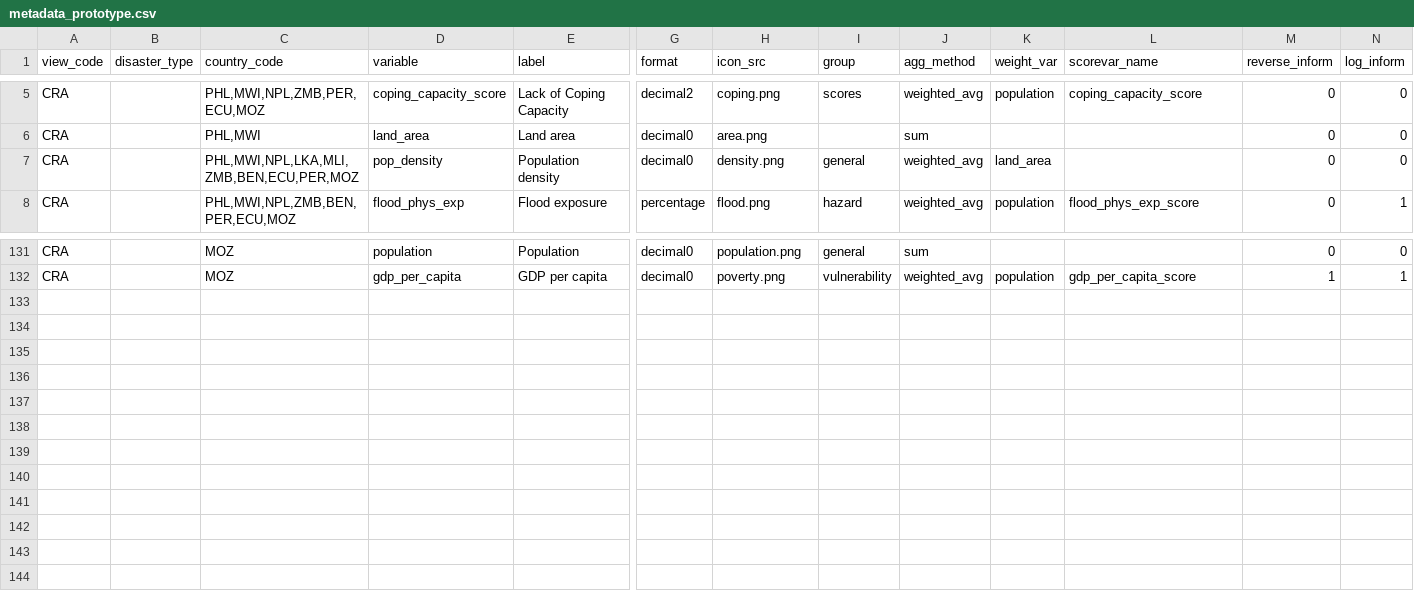
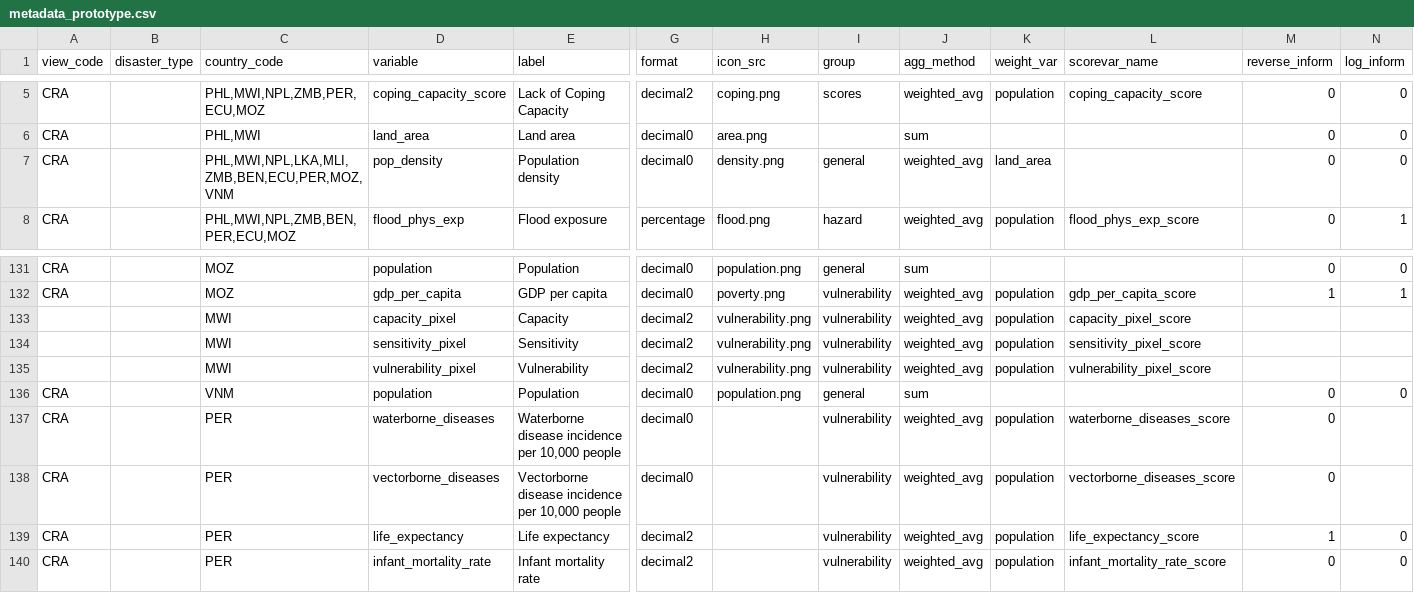
Before and after one commit to rodekruis/CommunityRisk, a CSV file: data/public/metadata_prototype.csv, drawn as a sheet; only a part is shown, gaps mark what is left out; rows hold the shown columns only; the diff names each change by its address in the sheet, - before the commit and + after, or states it on an @@ line.

```diff
--- a/data/public/metadata_prototype.csv
+++ b/data/public/metadata_prototype.csv
-C7 (country_code): PHL,MWI,NPL,LKA,MLI,ZMB,BEN,ECU,PER,MOZ
+C7 (country_code): PHL,MWI,NPL,LKA,MLI,ZMB,BEN,ECU,PER,MOZ,VNM
+row 133:  |  | MWI | capacity_pixel | Capacity | decimal2 | vulnerability.png | vulnerability | weighted_avg | population | capacity_pixel_score
+row 134:  |  | MWI | sensitivity_pixel | Sensitivity | decimal2 | vulnerability.png | vulnerability | weighted_avg | population | sensitivity_pixel_score
+row 135:  |  | MWI | vulnerability_pixel | Vulnerability | decimal2 | vulnerability.png | vulnerability | weighted_avg | population | vulnerability_pixel_score
+row 136: CRA |  | VNM | population | Population | decimal0 | population.png | general | sum |  |  | 0 | 0
+row 137: CRA |  | PER | waterborne_diseases | Waterborne disease incidence per 10,000 people | decimal0 |  | vulnerability | weighted_avg | population | waterborne_diseases_score | 0
+row 138: CRA |  | PER | vectorborne_diseases | Vectorborne disease incidence per 10,000 people | decimal0 |  | vulnerability | weighted_avg | population | vectorborne_diseases_score | 0
+row 139: CRA |  | PER | life_expectancy | Life expectancy | decimal2 |  | vulnerability | weighted_avg | population | life_expectancy_score | 1 | 0
+row 140: CRA |  | PER | infant_mortality_rate | Infant mortality rate | decimal2 |  | vulnerability | weighted_avg | population | infant_mortality_rate_score | 0 | 0
```
Also changed, not shown: data/public/country_metadata.csv, public/modules/core/data/country_metadata.csv, 4 other files.
